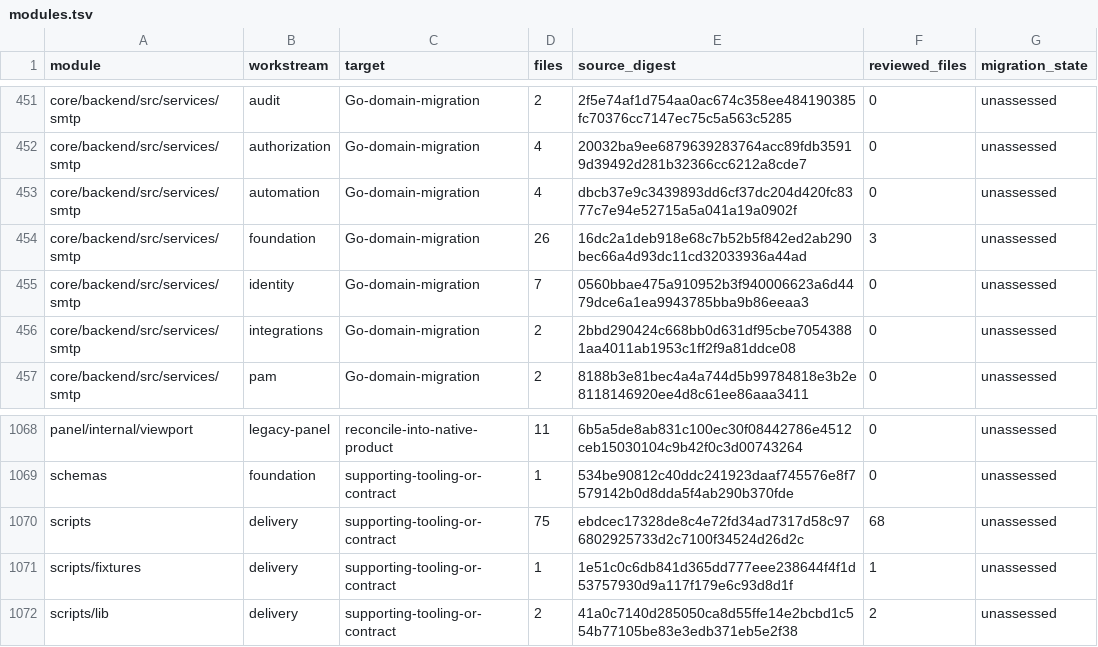
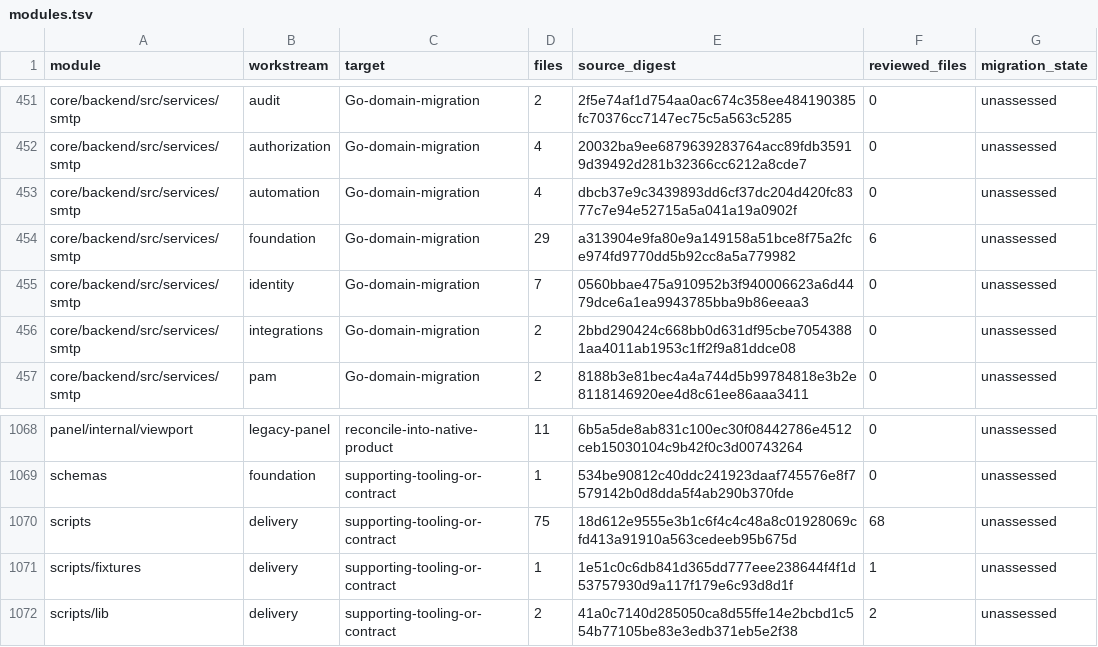
Before and after one commit to shippinAI/vaultix, a TSV file: docs/migration/generated/modules.tsv, drawn as a sheet; only a part is shown, gaps mark what is left out.

```diff
--- a/docs/migration/generated/modules.tsv
+++ b/docs/migration/generated/modules.tsv
@@ -453,3 +453,3 @@ core/backend/src/services/smtp	authorization	Go-domain-migration	4	20032ba9ee687
 core/backend/src/services/smtp	automation	Go-domain-migration	4	dbcb37e9c3439893dd6cf37dc204d420fc8377c7e94e52715a5a041a19a0902f	0	unassessed
-core/backend/src/services/smtp	foundation	Go-domain-migration	26	16dc2a1deb918e68c7b52b5f842ed2ab290bec66a4d93dc11cd32033936a44ad	3	unassessed
+core/backend/src/services/smtp	foundation	Go-domain-migration	29	a313904e9fa80e9a149158a51bce8f75a2fce974fd9770dd5b92cc8a5a779982	6	unassessed
 core/backend/src/services/smtp	identity	Go-domain-migration	7	0560bbae475a910952b3f940006623a6d4479dce6a1ea9943785bba9b86eeaa3	0	unassessed
@@ -1069,3 +1069,3 @@ panel/internal/viewport	legacy-panel	reconcile-into-native-product	11	6b5a5de8ab
 schemas	foundation	supporting-tooling-or-contract	1	534be90812c40ddc241923daaf745576e8f7579142b0d8dda5f4ab290b370fde	0	unassessed
-scripts	delivery	supporting-tooling-or-contract	75	ebdcec17328de8c4e72fd34ad7317d58c976802925733d2c7100f34524d26d2c	68	unassessed
+scripts	delivery	supporting-tooling-or-contract	75	18d612e9555e3b1c6f4c4c48a8c01928069cfd413a91910a563cedeeb95b675d	68	unassessed
 scripts/fixtures	delivery	supporting-tooling-or-contract	1	1e51c0c6db841d365dd777eee238644f4f1d53757930d9a117f179e6c93d8d1f	1	unassessed
```
Also changed, not shown: 12 other files.
